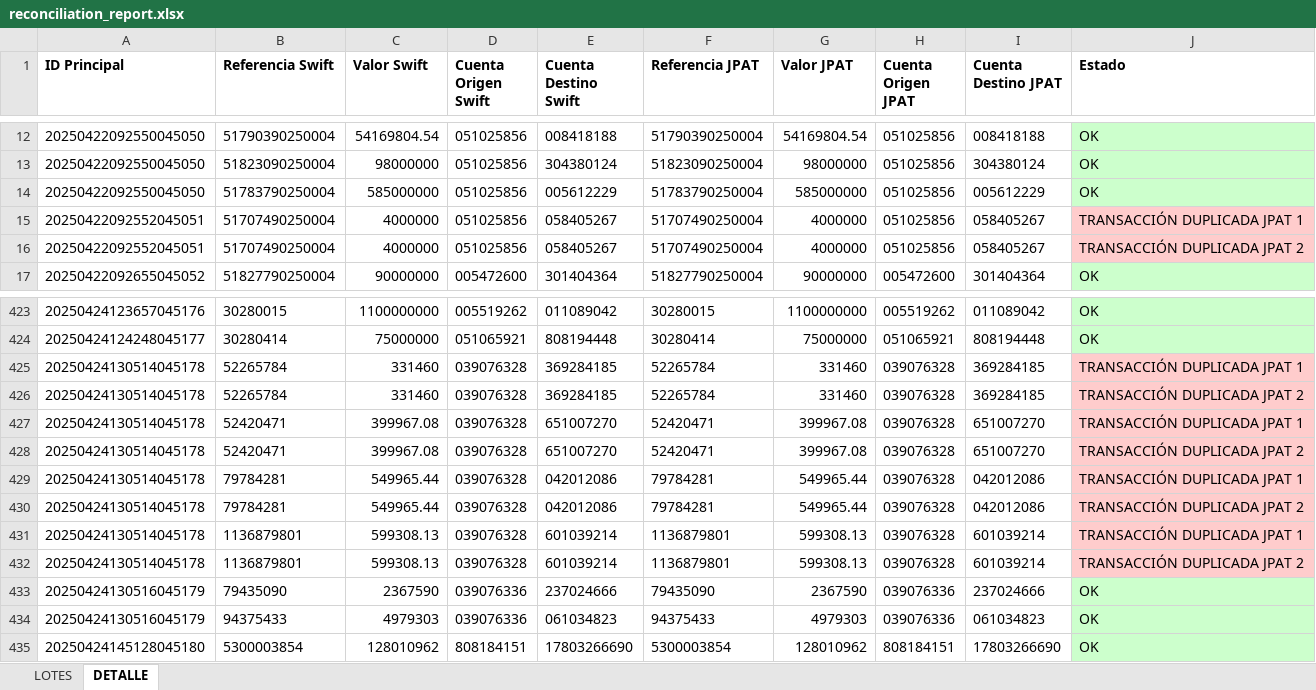
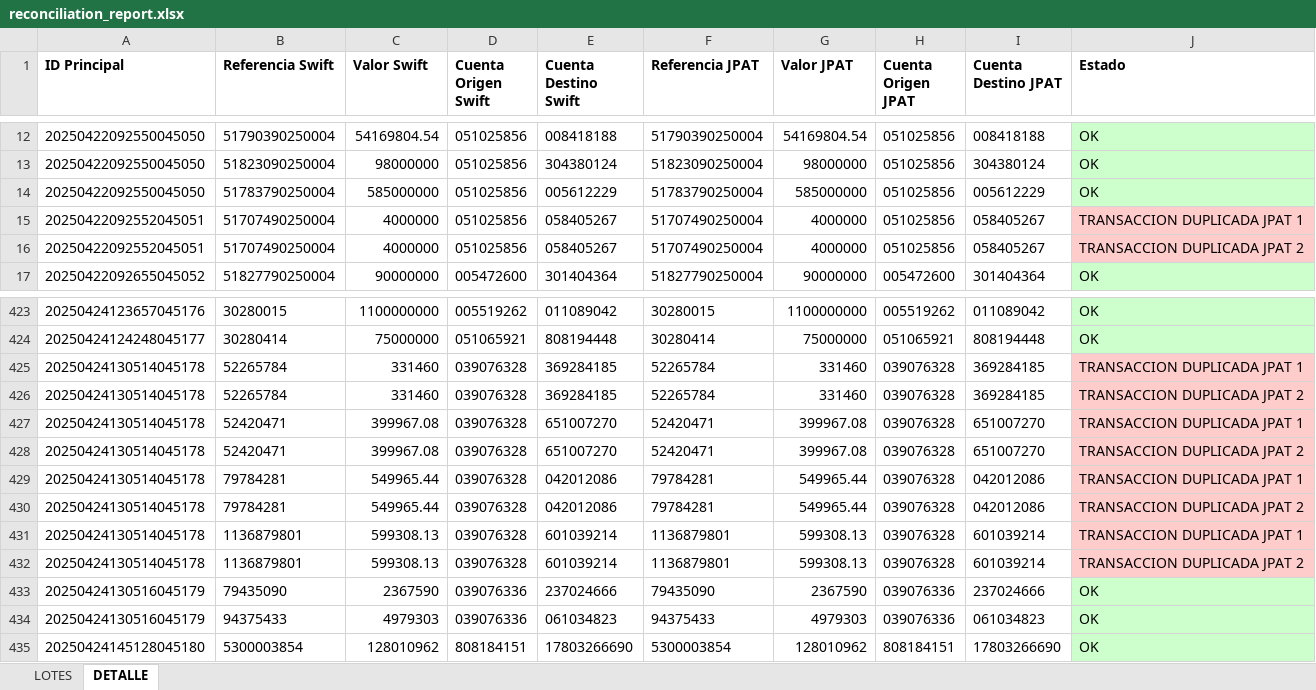
Before and after one commit to mzrtcode/ETL-Reconciliate, an Excel workbook: src/main/resources/reconciliation_report.xlsx, sheet DETALLE, drawn as a sheet; only a part is shown, gaps mark what is left out; values as stored, in another font and other column widths than the file's, no borders; the diff names each change by its address in the sheet, - before the commit and + after, or states it on an @@ line.

```diff
--- a/src/main/resources/reconciliation_report.xlsx (sheet DETALLE)
+++ b/src/main/resources/reconciliation_report.xlsx (sheet DETALLE)
-J15 (Estado): TRANSACCIÓN DUPLICADA JPAT 1
+J15 (Estado): TRANSACCION DUPLICADA JPAT 1
-J16 (Estado): TRANSACCIÓN DUPLICADA JPAT 2
+J16 (Estado): TRANSACCION DUPLICADA JPAT 2
-J425 (Estado): TRANSACCIÓN DUPLICADA JPAT 1
+J425 (Estado): TRANSACCION DUPLICADA JPAT 1
-J426 (Estado): TRANSACCIÓN DUPLICADA JPAT 2
+J426 (Estado): TRANSACCION DUPLICADA JPAT 2
-J427 (Estado): TRANSACCIÓN DUPLICADA JPAT 1
+J427 (Estado): TRANSACCION DUPLICADA JPAT 1
-J428 (Estado): TRANSACCIÓN DUPLICADA JPAT 2
+J428 (Estado): TRANSACCION DUPLICADA JPAT 2
-J429 (Estado): TRANSACCIÓN DUPLICADA JPAT 1
+J429 (Estado): TRANSACCION DUPLICADA JPAT 1
-J430 (Estado): TRANSACCIÓN DUPLICADA JPAT 2
+J430 (Estado): TRANSACCION DUPLICADA JPAT 2
-J431 (Estado): TRANSACCIÓN DUPLICADA JPAT 1
+J431 (Estado): TRANSACCION DUPLICADA JPAT 1
-J432 (Estado): TRANSACCIÓN DUPLICADA JPAT 2
+J432 (Estado): TRANSACCION DUPLICADA JPAT 2
```
Also changed, not shown: 12 other files.
